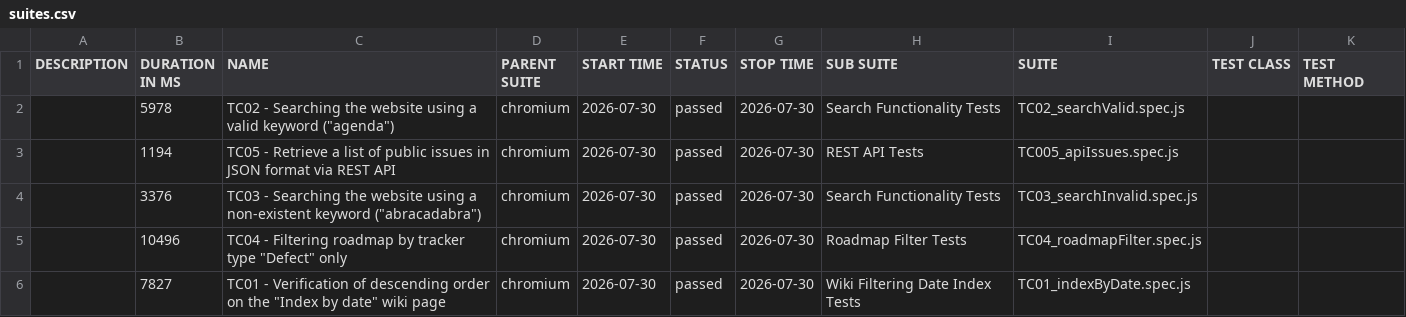
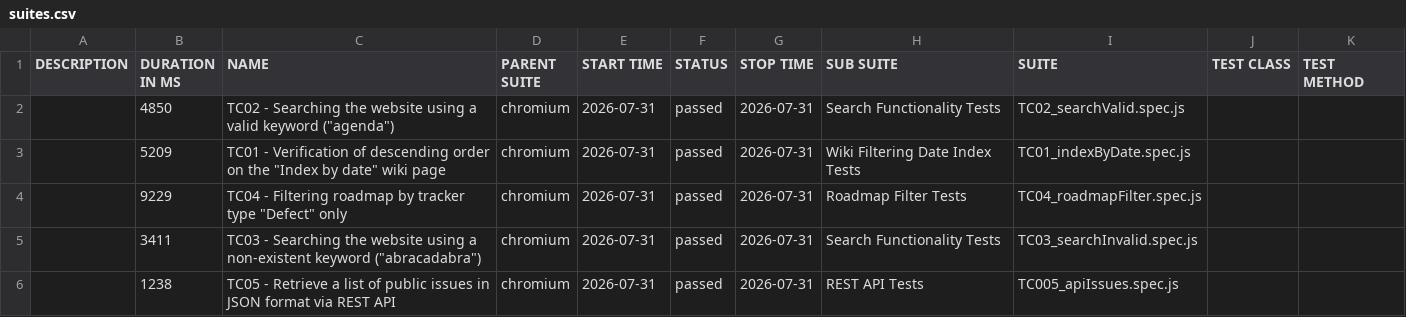
Before and after one commit to VoloshynVolodymyr/redmine-playwright-tests, a CSV file: data/suites.csv, drawn as a sheet.

```diff
--- a/data/suites.csv
+++ b/data/suites.csv
@@ -1,6 +1,6 @@
 "DESCRIPTION","DURATION IN MS","NAME","PARENT SUITE","START TIME","STATUS","STOP TIME","SUB SUITE","SUITE","TEST CLASS","TEST METHOD"
-"","5978","TC02 - Searching the website using a valid keyword (""agenda"")","chromium","2026-07-30","passed","2026-07-30","Search Functionality Tests","TC02_searchValid.spec.js","",""
-"","1194","TC05 - Retrieve a list of public issues in JSON format via REST API","chromium","2026-07-30","passed","2026-07-30","REST API Tests","TC005_apiIssues.spec.js","",""
-"","3376","TC03 - Searching the website using a non-existent keyword (""abracadabra"")","chromium","2026-07-30","passed","2026-07-30","Search Functionality Tests","TC03_searchInvalid.spec.js","",""
-"","10496","TC04 - Filtering roadmap by tracker type ""Defect"" only","chromium","2026-07-30","passed","2026-07-30","Roadmap Filter Tests","TC04_roadmapFilter.spec.js","",""
-"","7827","TC01 - Verification of descending order on the ""Index by date"" wiki page","chromium","2026-07-30","passed","2026-07-30","Wiki Filtering Date Index Tests","TC01_indexByDate.spec.js","",""
+"","4850","TC02 - Searching the website using a valid keyword (""agenda"")","chromium","2026-07-31","passed","2026-07-31","Search Functionality Tests","TC02_searchValid.spec.js","",""
+"","5209","TC01 - Verification of descending order on the ""Index by date"" wiki page","chromium","2026-07-31","passed","2026-07-31","Wiki Filtering Date Index Tests","TC01_indexByDate.spec.js","",""
+"","9229","TC04 - Filtering roadmap by tracker type ""Defect"" only","chromium","2026-07-31","passed","2026-07-31","Roadmap Filter Tests","TC04_roadmapFilter.spec.js","",""
+"","3411","TC03 - Searching the website using a non-existent keyword (""abracadabra"")","chromium","2026-07-31","passed","2026-07-31","Search Functionality Tests","TC03_searchInvalid.spec.js","",""
+"","1238","TC05 - Retrieve a list of public issues in JSON format via REST API","chromium","2026-07-31","passed","2026-07-31","REST API Tests","TC005_apiIssues.spec.js","",""
```
Also changed, not shown: 23 other files.
